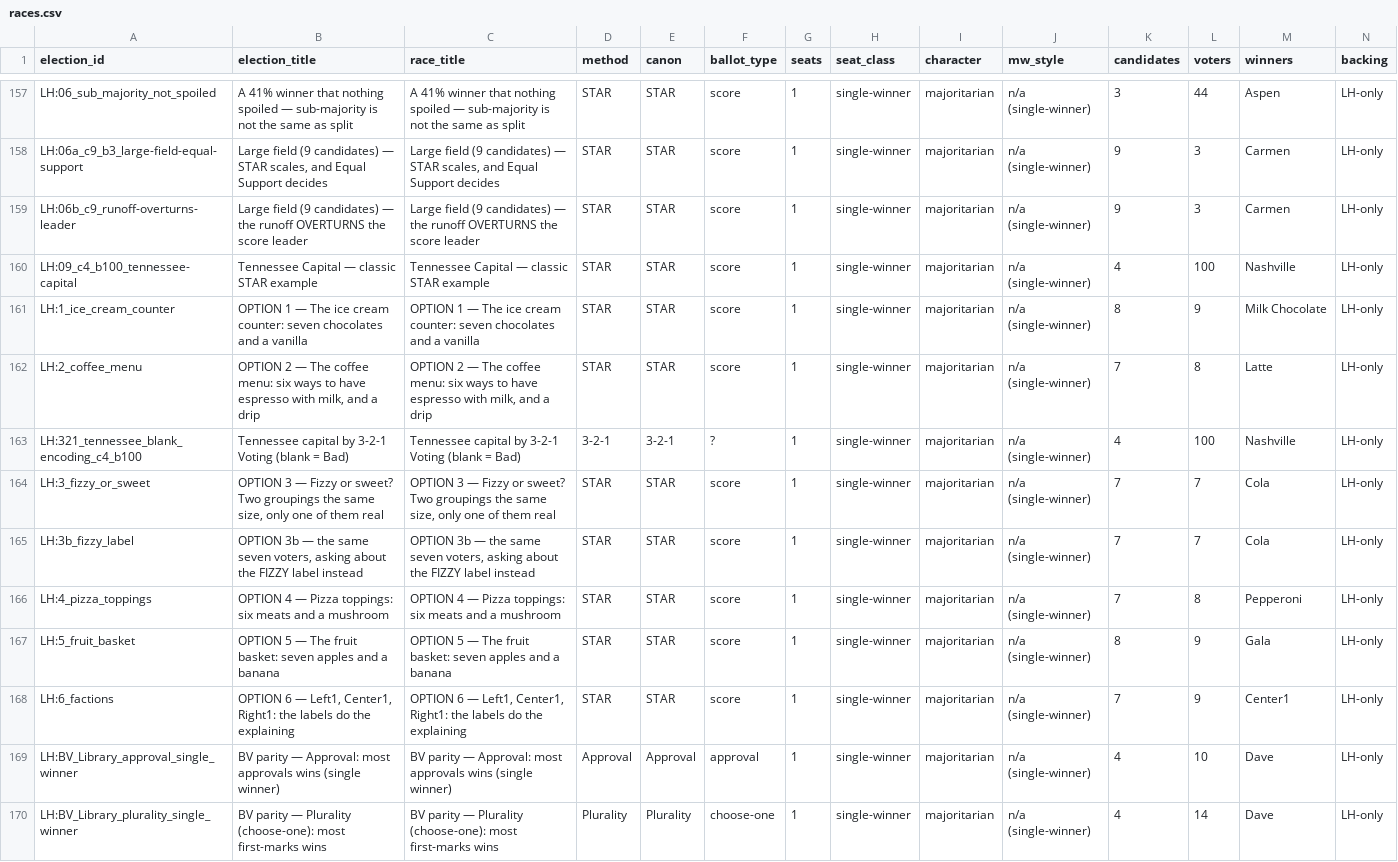
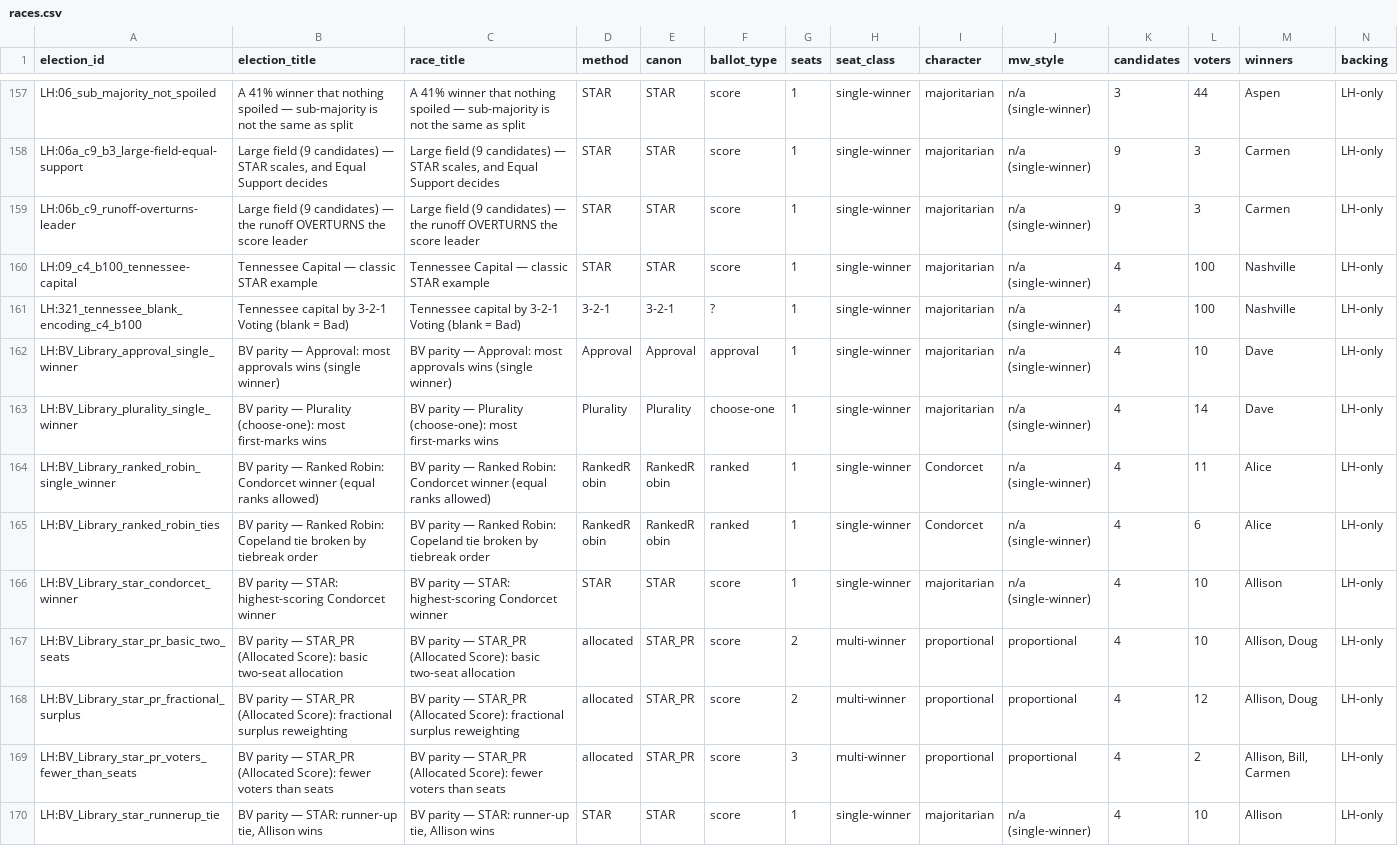
Before and after one commit to masiarek/star-voting-library, a CSV file: 07_Concepts/YAML_test_case_index/races.csv, drawn as a sheet; only a part is shown, gaps mark what is left out; the shorter side is filled out with more unchanged rows; rows hold the shown columns only; the diff names each change by its address in the sheet, - before the commit and + after, or states it on an @@ line.

```diff
--- a/07_Concepts/YAML_test_case_index/races.csv
+++ b/07_Concepts/YAML_test_case_index/races.csv
-row 161: LH:1_ice_cream_counter | OPTION 1 — The ice cream counter: seven chocolates and a vanilla | OPTION 1 — The ice cream counter: seven chocolates and a vanilla | STAR | STAR | score | 1 | single-winner | majoritarian | n/a (single-winner) | 8 | 9 | Milk Chocolate | LH-only
-row 162: LH:2_coffee_menu | OPTION 2 — The coffee menu: six ways to have espresso with milk, and a drip | OPTION 2 — The coffee menu: six ways to have espresso with milk, and a drip | STAR | STAR | score | 1 | single-winner | majoritarian | n/a (single-winner) | 7 | 8 | Latte | LH-only
-row 164: LH:3_fizzy_or_sweet | OPTION 3 — Fizzy or sweet? Two groupings the same size, only one of them real | OPTION 3 — Fizzy or sweet? Two groupings the same size, only one of them real | STAR | STAR | score | 1 | single-winner | majoritarian | n/a (single-winner) | 7 | 7 | Cola | LH-only
-row 165: LH:3b_fizzy_label | OPTION 3b — the same seven voters, asking about the FIZZY label instead | OPTION 3b — the same seven voters, asking about the FIZZY label instead | STAR | STAR | score | 1 | single-winner | majoritarian | n/a (single-winner) | 7 | 7 | Cola | LH-only
-row 166: LH:4_pizza_toppings | OPTION 4 — Pizza toppings: six meats and a mushroom | OPTION 4 — Pizza toppings: six meats and a mushroom | STAR | STAR | score | 1 | single-winner | majoritarian | n/a (single-winner) | 7 | 8 | Pepperoni | LH-only
-row 167: LH:5_fruit_basket | OPTION 5 — The fruit basket: seven apples and a banana | OPTION 5 — The fruit basket: seven apples and a banana | STAR | STAR | score | 1 | single-winner | majoritarian | n/a (single-winner) | 8 | 9 | Gala | LH-only
-row 168: LH:6_factions | OPTION 6 — Left1, Center1, Right1: the labels do the explaining | OPTION 6 — Left1, Center1, Right1: the labels do the explaining | STAR | STAR | score | 1 | single-winner | majoritarian | n/a (single-winner) | 7 | 9 | Center1 | LH-only
```
Also changed, not shown: 07_Concepts/YAML_test_case_index/elections.csv, 6 other files.
